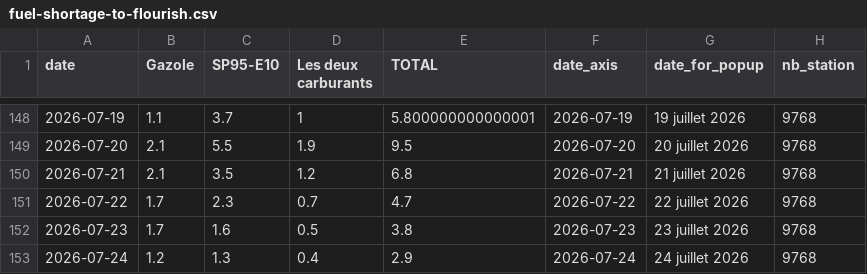
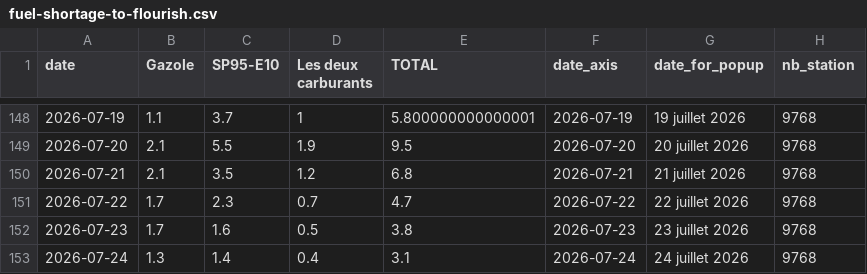
Before and after one commit to mthlht/fuel-price-tracker, a CSV file: data/fuel-shortage-to-flourish.csv, drawn as a sheet; only a part is shown, gaps mark what is left out.

```diff
--- a/data/fuel-shortage-to-flourish.csv
+++ b/data/fuel-shortage-to-flourish.csv
@@ -152,2 +152,2 @@ date,Gazole,SP95-E10,Les deux carburants,TOTAL,date_axis,date_for_popup,nb_stati
 2026-07-23,1.7,1.6,0.5,3.8,2026-07-23,23 juillet 2026,9768
-2026-07-24,1.2,1.3,0.4,2.9,2026-07-24,24 juillet 2026,9768
+2026-07-24,1.3,1.4,0.4,3.1,2026-07-24,24 juillet 2026,9768
```
Also changed, not shown: data/roll_mean_2026.csv, 4 other files.
